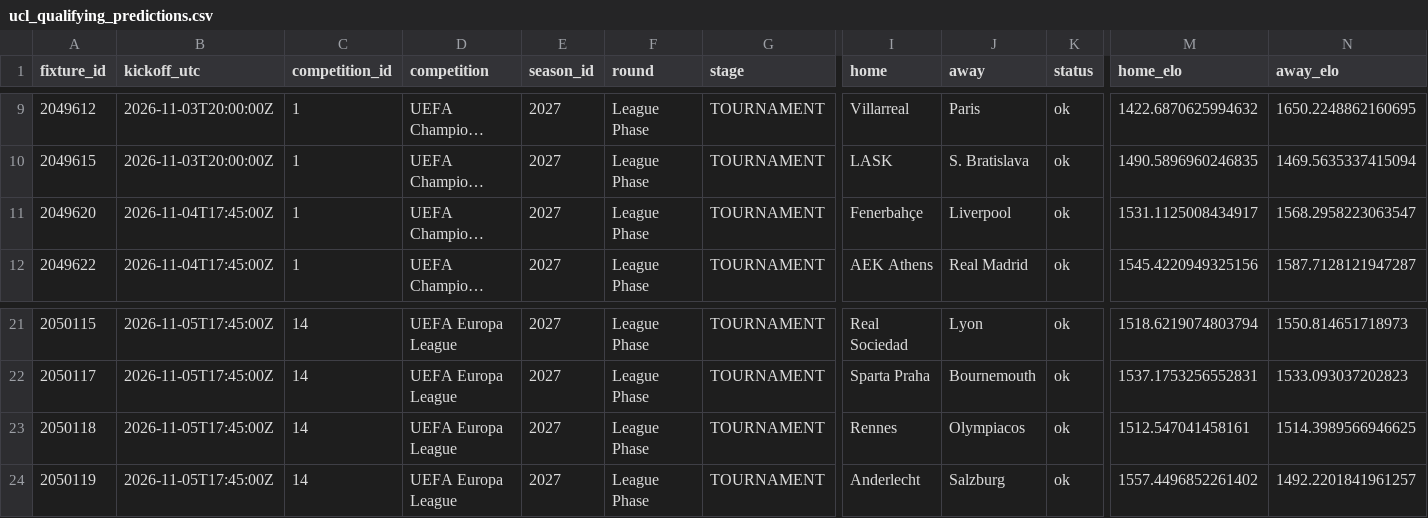
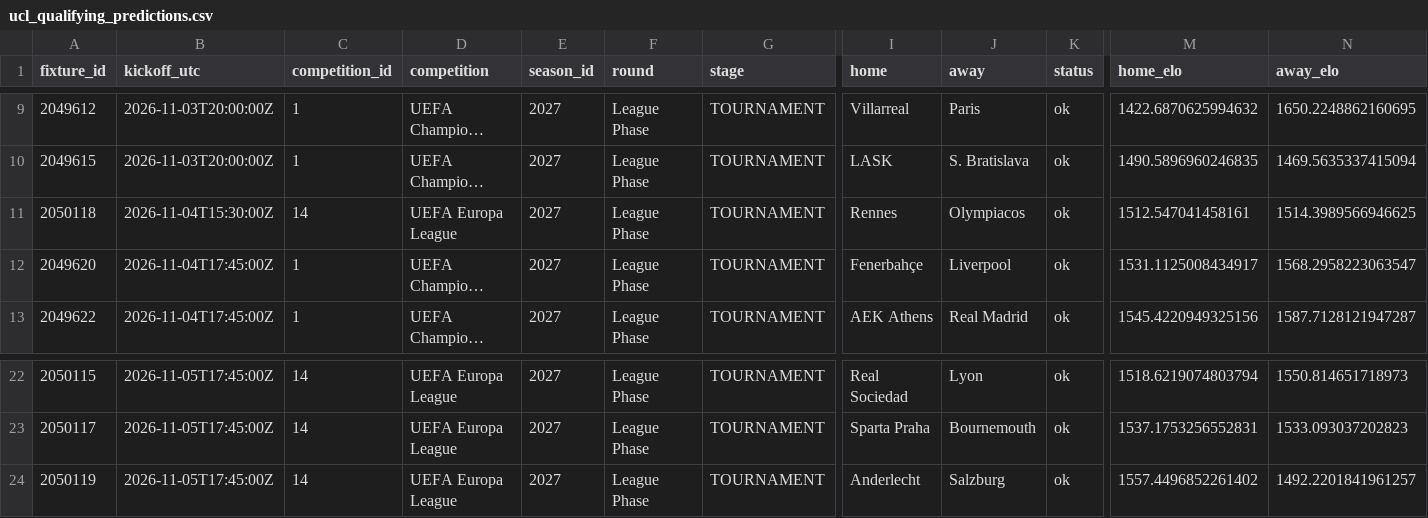
Before and after one commit to bogdasovandrej/xg-edge, a CSV file: reports/ucl_qualifying_predictions.csv, drawn as a sheet; only a part is shown, gaps mark what is left out; long unchanged cells end in …; removed rows and columns are numbered as before the commit, all else as after; rows hold the shown columns only; the diff names each change by its address in the sheet, - before the commit and + after, or states it on an @@ line.

```diff
--- a/reports/ucl_qualifying_predictions.csv
+++ b/reports/ucl_qualifying_predictions.csv
+row 11: 2050118 | 2026-11-04T15:30:00Z | 14 | UEFA Europa League | 2027 | League Phase | TOURNAMENT | Rennes | Olympiacos | ok | 1512.547041458161 | 1514.3989566946625
-row 23: 2050118 | 2026-11-05T17:45:00Z | 14 | UEFA Europa League | 2027 | League Phase | TOURNAMENT | Rennes | Olympiacos | ok | 1512.547041458161 | 1514.3989566946625
```
Also changed, not shown: reports/live/current_fixtures.csv, 7 other files.
